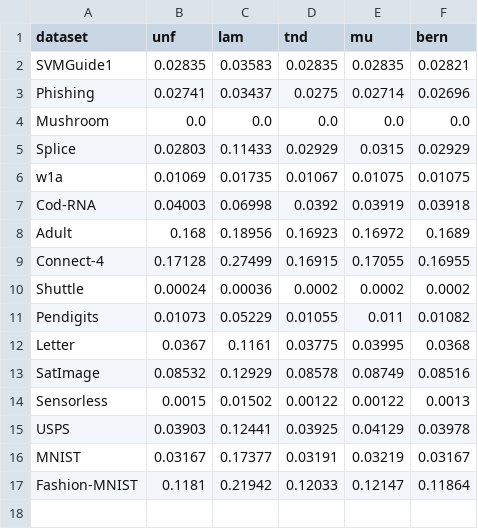
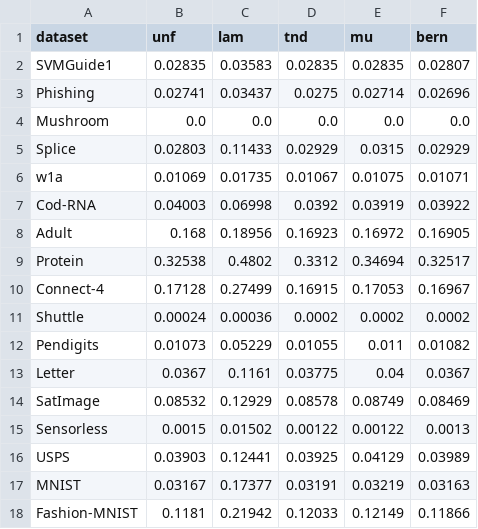
Before and after one commit to StephanLorenzen/MajorityVoteBounds, a CSV file: NeurIPS2021/plots/table/bootstrap/optimize/test_risk.csv, drawn as a sheet.

```diff
--- a/NeurIPS2021/plots/table/bootstrap/optimize/test_risk.csv
+++ b/NeurIPS2021/plots/table/bootstrap/optimize/test_risk.csv
@@ -1,3 +1,3 @@
 dataset,unf,lam,tnd,mu,bern
-SVMGuide1,0.02835,0.03583,0.02835,0.02835,0.02821
+SVMGuide1,0.02835,0.03583,0.02835,0.02835,0.02807
 Phishing,0.02741,0.03437,0.0275,0.02714,0.02696
@@ -5,13 +5,14 @@ Mushroom,0.0,0.0,0.0,0.0,0.0
 Splice,0.02803,0.11433,0.02929,0.0315,0.02929
-w1a,0.01069,0.01735,0.01067,0.01075,0.01075
-Cod-RNA,0.04003,0.06998,0.0392,0.03919,0.03918
-Adult,0.168,0.18956,0.16923,0.16972,0.1689
-Connect-4,0.17128,0.27499,0.16915,0.17055,0.16955
+w1a,0.01069,0.01735,0.01067,0.01075,0.01071
+Cod-RNA,0.04003,0.06998,0.0392,0.03919,0.03922
+Adult,0.168,0.18956,0.16923,0.16972,0.16905
+Protein,0.32538,0.4802,0.3312,0.34694,0.32517
+Connect-4,0.17128,0.27499,0.16915,0.17053,0.16967
 Shuttle,0.00024,0.00036,0.0002,0.0002,0.0002
 Pendigits,0.01073,0.05229,0.01055,0.011,0.01082
-Letter,0.0367,0.1161,0.03775,0.03995,0.0368
-SatImage,0.08532,0.12929,0.08578,0.08749,0.08516
+Letter,0.0367,0.1161,0.03775,0.04,0.0367
+SatImage,0.08532,0.12929,0.08578,0.08749,0.08469
 Sensorless,0.0015,0.01502,0.00122,0.00122,0.0013
-USPS,0.03903,0.12441,0.03925,0.04129,0.03978
-MNIST,0.03167,0.17377,0.03191,0.03219,0.03167
-Fashion-MNIST,0.1181,0.21942,0.12033,0.12147,0.11864
+USPS,0.03903,0.12441,0.03925,0.04129,0.03989
+MNIST,0.03167,0.17377,0.03191,0.03219,0.03163
+Fashion-MNIST,0.1181,0.21942,0.12033,0.12149,0.11866
```
Also changed, not shown: NeurIPS2021/plots/table/bootstrap/optimize/bounds_optimized.csv, NeurIPS2021/plots/table/bootstrap/optimize/mu_comparison.csv, 1 other file.
